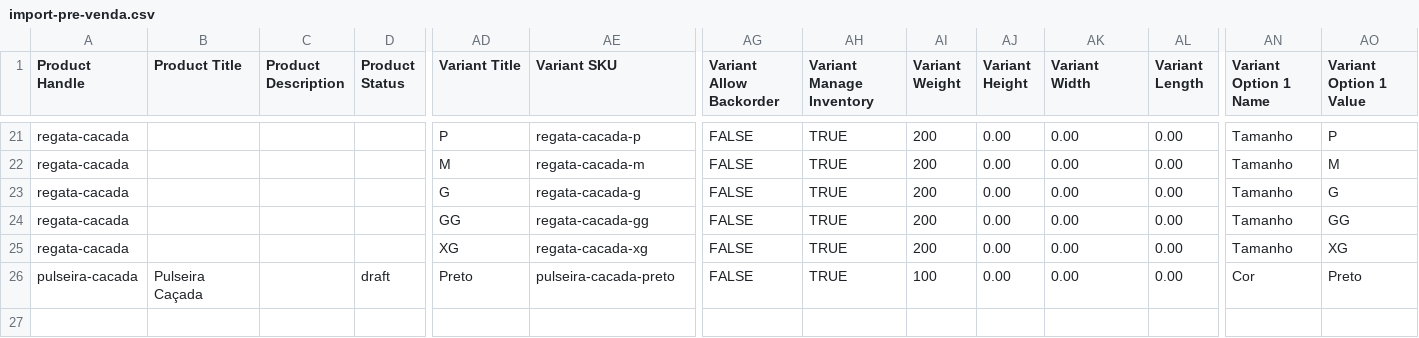
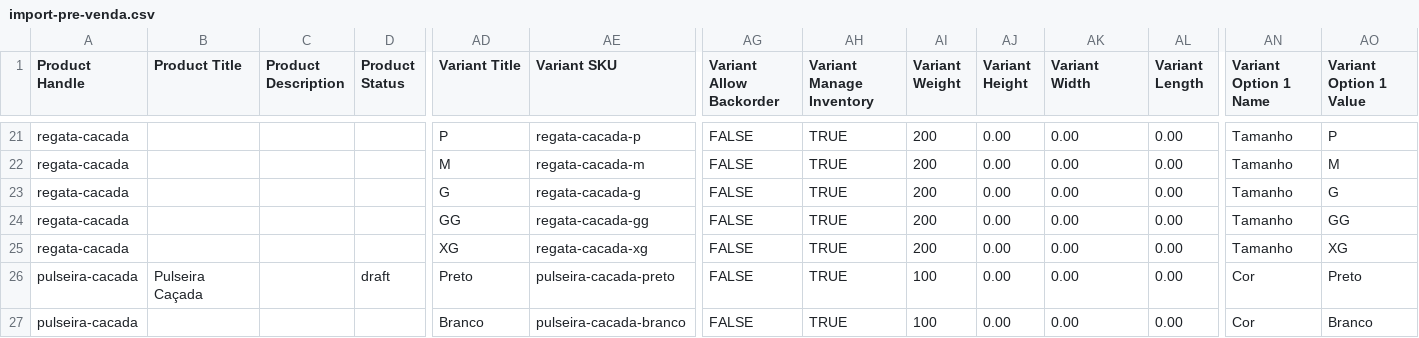
Before and after one commit to justgu1/tyershop, a CSV file: backend/data/import-pre-venda.csv, drawn as a sheet; only a part is shown, gaps mark what is left out; rows hold the shown columns only; the diff names each change by its address in the sheet, - before the commit and + after, or states it on an @@ line.

Commit message:
feat: imagens dos produtos da pré-venda, banner do Drop 6 e Tyer Gang acima da Caçada
Fotos em WebP 1024x1024 seguindo frontend/public/produtos, mapeadas em assign-product-images.ts.
Pulseira Caçada com duas cores no CSV.

```diff
--- a/backend/data/import-pre-venda.csv
+++ b/backend/data/import-pre-venda.csv
+row 27: pulseira-cacada |  |  |  | Branco | pulseira-cacada-branco | FALSE | TRUE | 100 | 0.00 | 0.00 | 0.00 | Cor | Branco
```
Also changed, not shown: 13 other files.
